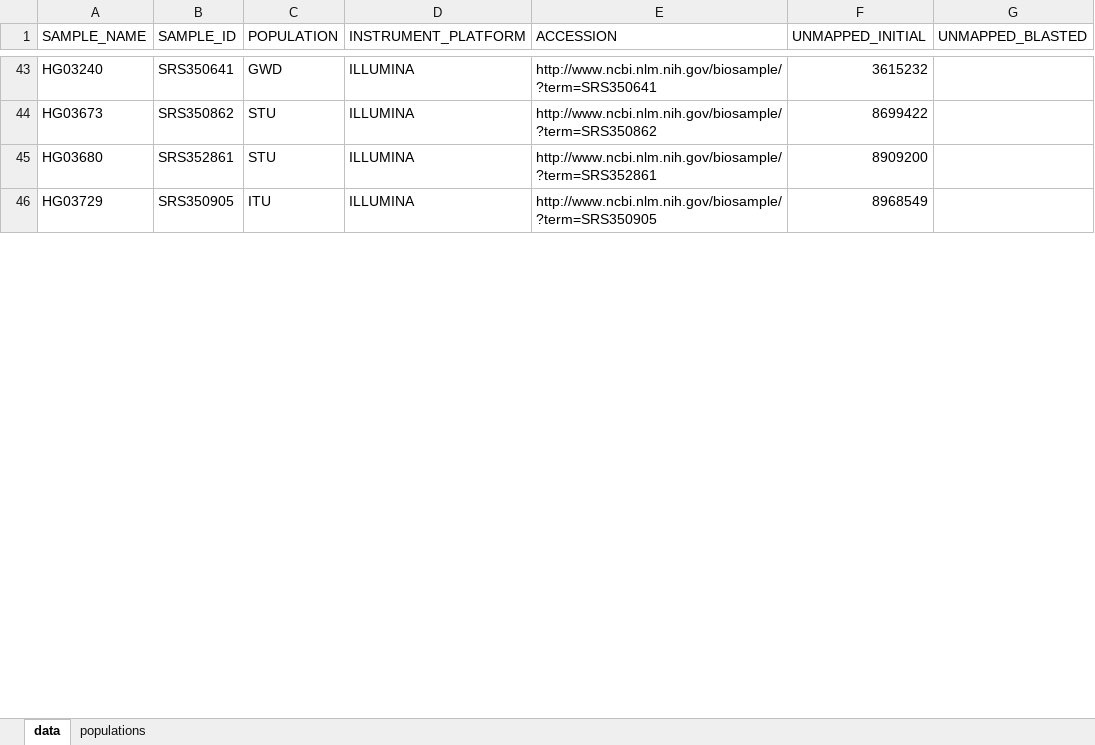
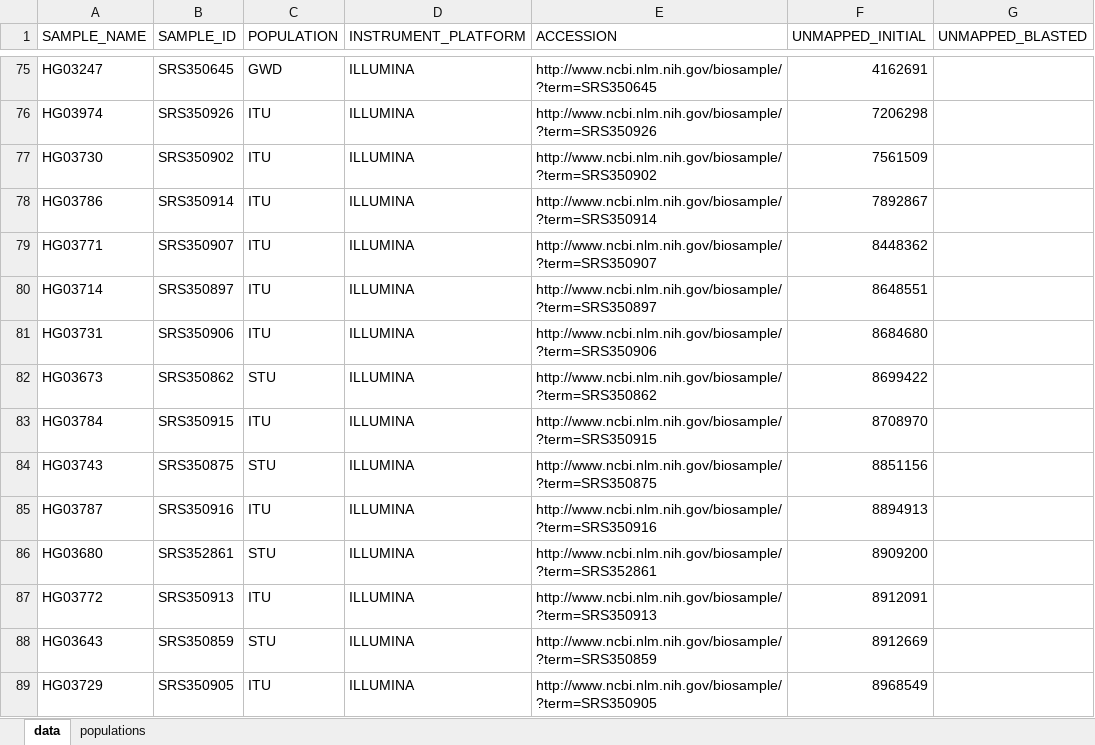
Before and after one commit to digideskio/graduateWork, an Excel workbook: Rotations/Garner Lab/sampledGenomes.xlsx, sheet data, drawn as a sheet; only a part is shown, gaps mark what is left out; values as stored, in another font and other column widths than the file's, no borders; addresses are those after the commit; the diff covers the shown part only; the diff names each change by its address in the sheet, - before the commit and + after, or states it on an @@ line.

```diff
--- a/Rotations/Garner Lab/sampledGenomes.xlsx (sheet data)
+++ b/Rotations/Garner Lab/sampledGenomes.xlsx (sheet data)
-A75 (SAMPLE_NAME): HG03240
+A75 (SAMPLE_NAME): HG03247
-B75 (SAMPLE_ID): SRS350641
+B75 (SAMPLE_ID): SRS350645
-E75 (ACCESSION): http://www.ncbi.nlm.nih.gov/biosample/?term=SRS350641
+E75 (ACCESSION): http://www.ncbi.nlm.nih.gov/biosample/?term=SRS350645
-F75 (UNMAPPED_INITIAL): 3615232
+F75 (UNMAPPED_INITIAL): 4162691
+row 76: HG03974 | SRS350926 | ITU | ILLUMINA | http://www.ncbi.nlm.nih.gov/biosample/?term=SRS350926 | 7206298
+row 77: HG03730 | SRS350902 | ITU | ILLUMINA | http://www.ncbi.nlm.nih.gov/biosample/?term=SRS350902 | 7561509
+row 78: HG03786 | SRS350914 | ITU | ILLUMINA | http://www.ncbi.nlm.nih.gov/biosample/?term=SRS350914 | 7892867
+row 79: HG03771 | SRS350907 | ITU | ILLUMINA | http://www.ncbi.nlm.nih.gov/biosample/?term=SRS350907 | 8448362
+row 80: HG03714 | SRS350897 | ITU | ILLUMINA | http://www.ncbi.nlm.nih.gov/biosample/?term=SRS350897 | 8648551
+row 81: HG03731 | SRS350906 | ITU | ILLUMINA | http://www.ncbi.nlm.nih.gov/biosample/?term=SRS350906 | 8684680
+row 83: HG03784 | SRS350915 | ITU | ILLUMINA | http://www.ncbi.nlm.nih.gov/biosample/?term=SRS350915 | 8708970
+row 84: HG03743 | SRS350875 | STU | ILLUMINA | http://www.ncbi.nlm.nih.gov/biosample/?term=SRS350875 | 8851156
+row 85: HG03787 | SRS350916 | ITU | ILLUMINA | http://www.ncbi.nlm.nih.gov/biosample/?term=SRS350916 | 8894913
+row 87: HG03772 | SRS350913 | ITU | ILLUMINA | http://www.ncbi.nlm.nih.gov/biosample/?term=SRS350913 | 8912091
+row 88: HG03643 | SRS350859 | STU | ILLUMINA | http://www.ncbi.nlm.nih.gov/biosample/?term=SRS350859 | 8912669
```
Also changed, not shown: 182 added rows, 31 removed rows and 34 edited cells elsewhere in this sheet, 3 other files.
